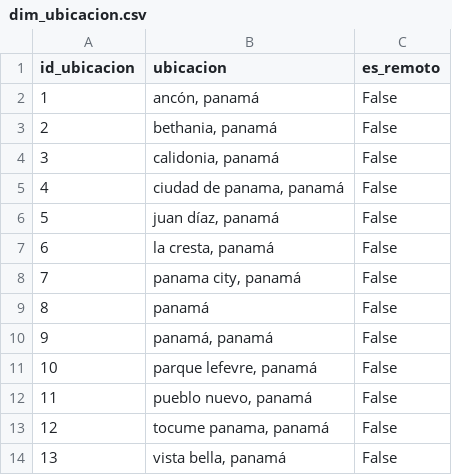
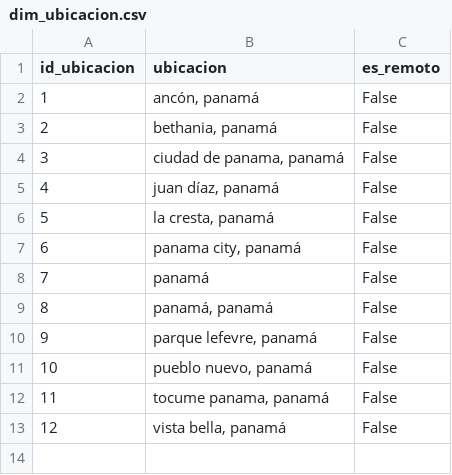
Before and after one commit to Gabriel1Garci/Topicos, a CSV file: mercado-it-panama/data/powerbi/dim_ubicacion.csv, drawn as a sheet; removed rows and columns are numbered as before the commit, all else as after; the diff names each change by its address in the sheet, - before the commit and + after, or states it on an @@ line.

```diff
--- a/mercado-it-panama/data/powerbi/dim_ubicacion.csv
+++ b/mercado-it-panama/data/powerbi/dim_ubicacion.csv
-row 4: 3 | calidonia, panamá | False
@@ column A (id_ubicacion) renumbered from row 4 down @@
```
Also changed, not shown: mercado-it-panama/data/powerbi/bridge_oferta_tecnologia.csv, mercado-it-panama/data/powerbi/dim_empresa.csv, 6 other files.
